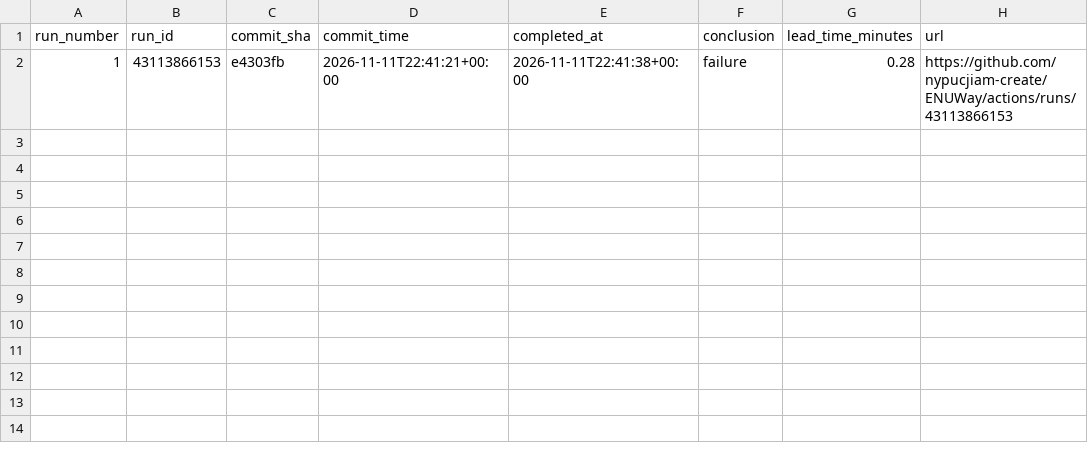
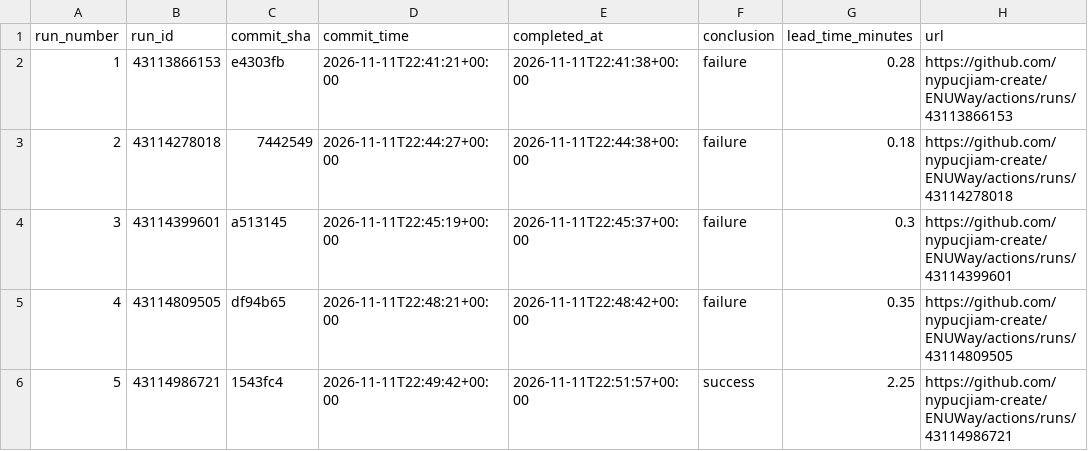
Before and after one commit to nypucjiam-create/ENUWay, a CSV file: docs/dora/data/workflow-runs.csv, drawn as a sheet.

```diff
--- a/docs/dora/data/workflow-runs.csv
+++ b/docs/dora/data/workflow-runs.csv
@@ -2 +2,5 @@
 1,43113866153,e4303fb,2026-11-11T22:41:21+00:00,2026-11-11T22:41:38+00:00,failure,0.28,https://github.com/nypucjiam-create/ENUWay/actions/runs/43113866153
+2,43114278018,7442549,2026-11-11T22:44:27+00:00,2026-11-11T22:44:38+00:00,failure,0.18,https://github.com/nypucjiam-create/ENUWay/actions/runs/43114278018
+3,43114399601,a513145,2026-11-11T22:45:19+00:00,2026-11-11T22:45:37+00:00,failure,0.3,https://github.com/nypucjiam-create/ENUWay/actions/runs/43114399601
+4,43114809505,df94b65,2026-11-11T22:48:21+00:00,2026-11-11T22:48:42+00:00,failure,0.35,https://github.com/nypucjiam-create/ENUWay/actions/runs/43114809505
+5,43114986721,1543fc4,2026-11-11T22:49:42+00:00,2026-11-11T22:51:57+00:00,success,2.25,https://github.com/nypucjiam-create/ENUWay/actions/runs/43114986721
```
Also changed, not shown: 12 other files.
